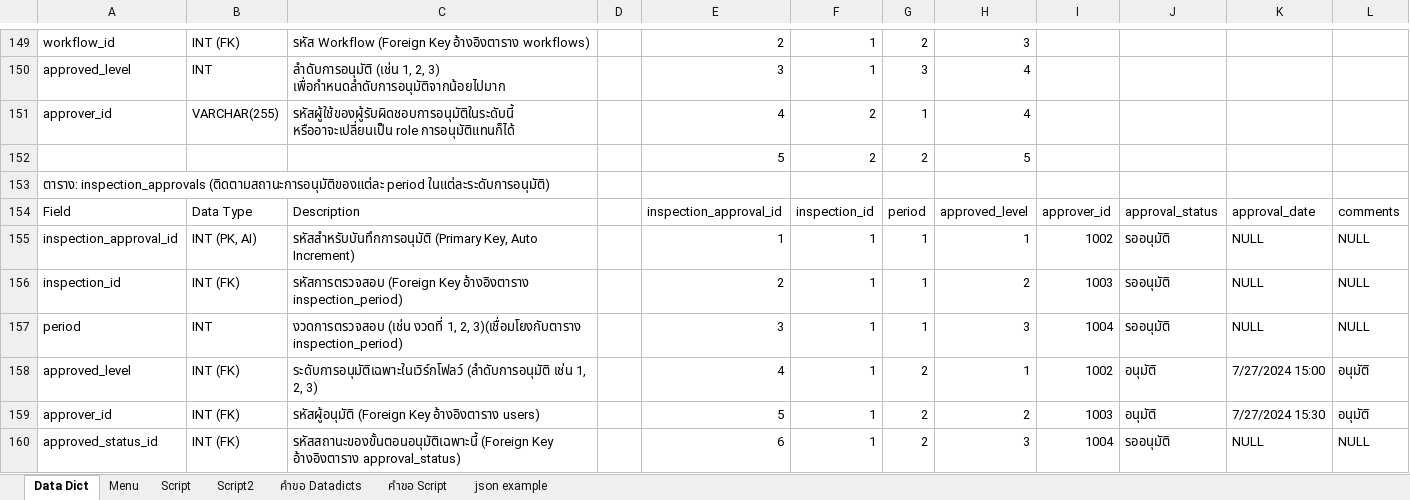
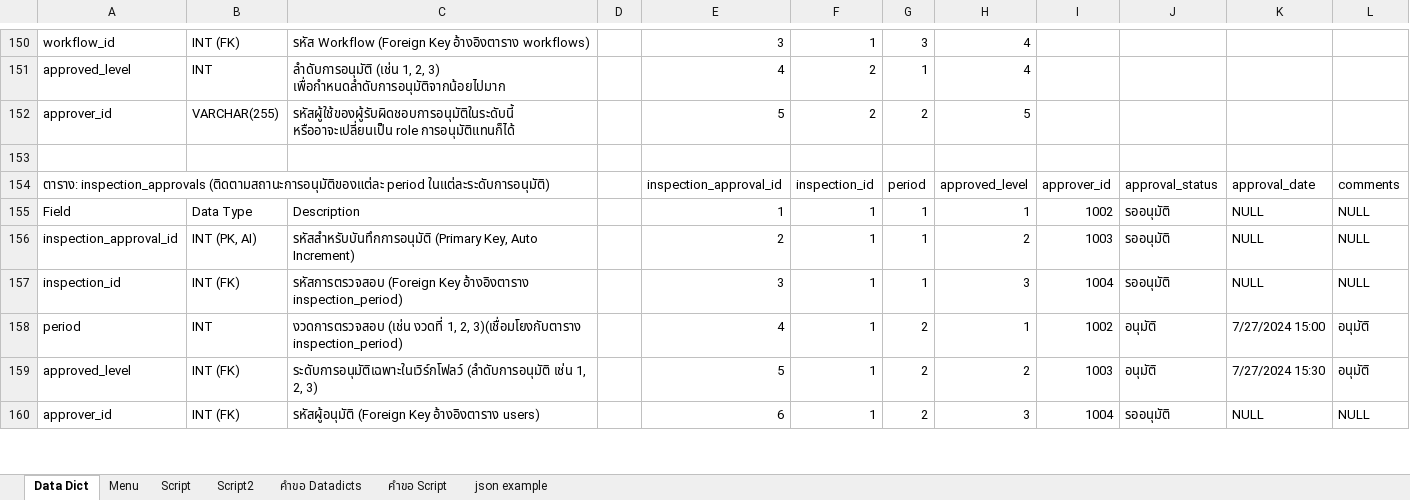
Before and after one commit to kittipoj11/ipc, an Excel workbook: database/ipcdb rev02.xlsx, sheet Data Dict, drawn as a sheet; only a part is shown, gaps mark what is left out; values as stored, in another font and other column widths than the file's, no cell formats; removed rows and columns are numbered as before the commit, all else as after; the diff covers the shown part only; the diff names each change by its address in the sheet, - before the commit and + after, or states it on an @@ line.

```diff
--- a/database/ipcdb rev02.xlsx (sheet Data Dict)
+++ b/database/ipcdb rev02.xlsx (sheet Data Dict)
-E150: 2
+E150: 3
-G150: 2
+G150: 3
-H150: 3
+H150: 4
-E151: 3
+E151: 4
-F151: 1
+F151: 2
-G151: 3
+G151: 1
-E152: 4
+E152: 5
-G152: 1
+G152: 2
-H152: 4
+H152: 5
-row 153:  |  |  |  | 5 | 2 | 2 | 5
+row 153: (empty)
-row 153: ตาราง: inspection_approvals (ติดตามสถานะการอนุมัติของแต่ละ period ในแต่ละระดับการอนุมัติ)
-A154: Field
+A154: ตาราง: inspection_approvals (ติดตามสถานะการอนุมัติของแต่ละ period ในแต่ละระดับการอนุมัติ)
+A154:C154 merged
-B154: Data Type
+B154: (empty)
-C154: Description
+C154: (empty)
+row 155: Field | Data Type | Description |  | 1 | 1 | 1 | 1 | 1002 | รออนุมัติ | NULL | NULL
-E156: 1
+E156: 2
-H156: 1
+H156: 2
-I156: 1002
+I156: 1003
-E157: 2
+E157: 3
-H157: 2
+H157: 3
-I157: 1003
+I157: 1004
-row 157: period | INT | งวดการตรวจสอบ (เช่น งวดที่ 1, 2, 3)(เชื่อมโยงกับตาราง inspection_period) |  | 3 | 1 | 1 | 3 | 1004 | รออนุมัติ | NULL | NULL
-A158: approved_level
+A158: period
-B158: INT (FK)
+B158: INT
-C158: ระดับการอนุมัติเฉพาะในเวิร์กโฟลว์ (ลำดับการอนุมัติ เช่น 1, 2, 3)
+C158: งวดการตรวจสอบ (เช่น งวดที่ 1, 2, 3)(เชื่อมโยงกับตาราง inspection_period)
-A159: approver_id
+A159: approved_level
-C159: รหัสผู้อนุมัติ (Foreign Key อ้างอิงตาราง users)
+C159: ระดับการอนุมัติเฉพาะในเวิร์กโฟลว์ (ลำดับการอนุมัติ เช่น 1, 2, 3)
-A160: approved_status_id
+A160: approver_id
-C160: รหัสสถานะของขั้นตอนอนุมัติเฉพาะนี้ (Foreign Key อ้างอิงตาราง approval_status)
+C160: รหัสผู้อนุมัติ (Foreign Key อ้างอิงตาราง users)
```
Also changed, not shown: 10 added rows, 8 removed rows, 51 edited cells and merged cells elsewhere in this sheet, cell formats, 25 other files.
